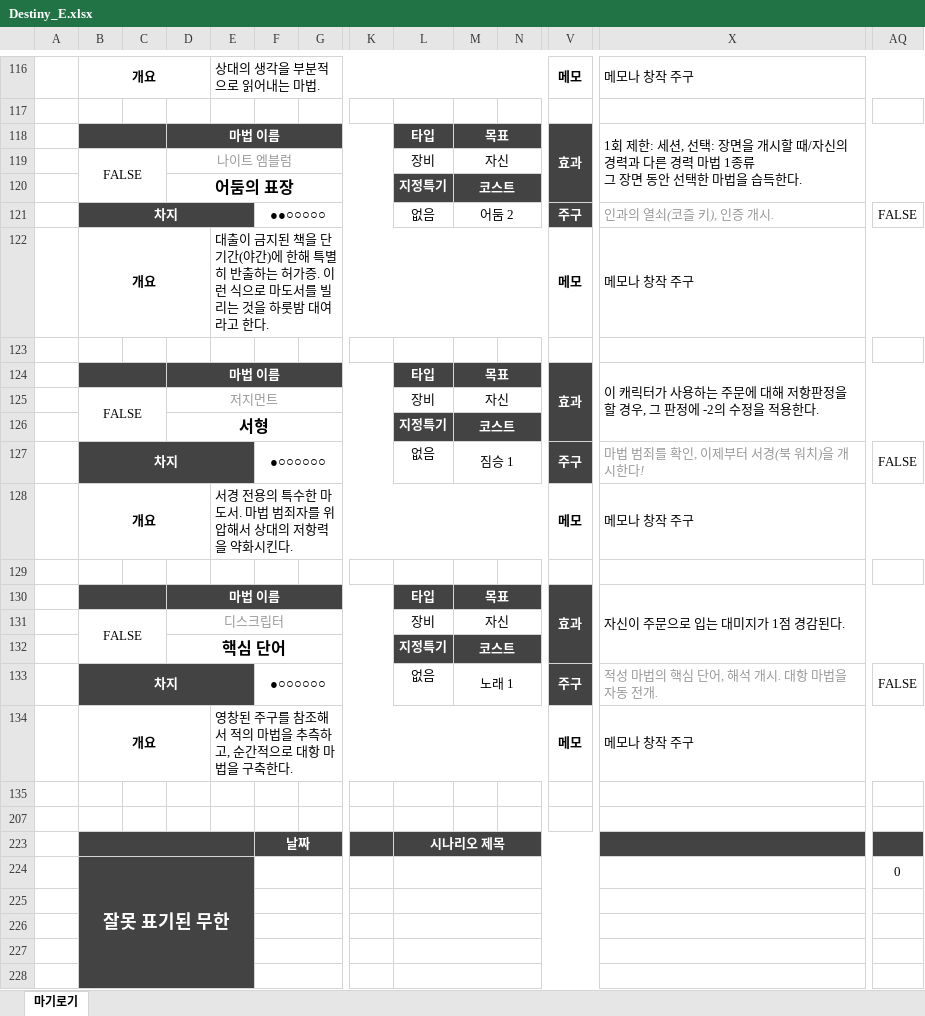
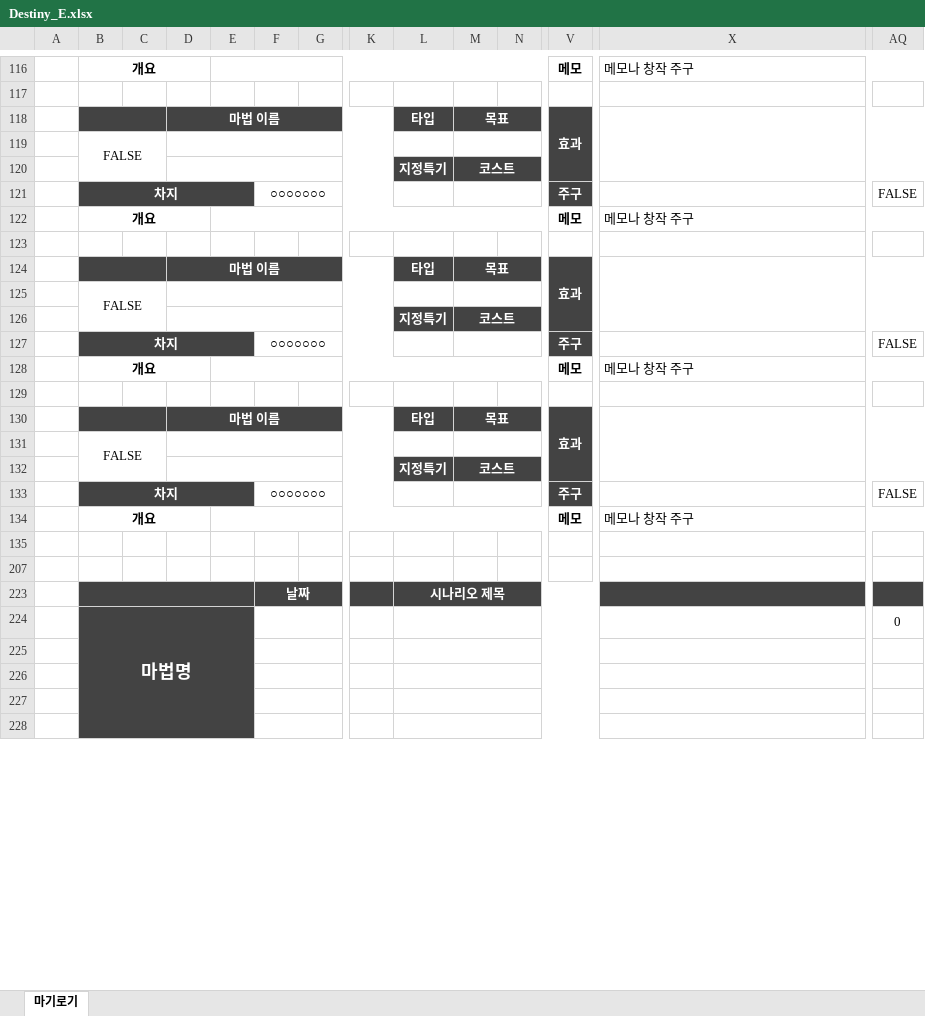
Before and after one commit to v10l3794rd3n/trpgbot, an Excel workbook: MGLG/Destiny_E.xlsx, sheet 마기로기, drawn as a sheet; only a part is shown, gaps mark what is left out; values as stored, in another font and other column widths than the file's, no borders; charts and pictures and conditional formats not drawn; removed rows and columns are numbered as before the commit, all else as after; rows hold the shown columns only; ↵ is a line break in a cell; the diff covers the shown part only; the diff names each change by its address in the sheet, - before the commit and + after, or states it on an @@ line.

```diff
--- a/MGLG/Destiny_E.xlsx (sheet 마기로기)
+++ b/MGLG/Destiny_E.xlsx (sheet 마기로기)
-E116: 상대의 생각을 부분적으로 읽어내는 마법.
+E116: (empty)
-X118: 1회 제한: 세션, 선택: 장면을 개시할 때/자신의 경력과 다른 경력 마법 1종류 ↵ 그 장면 동안 선택한 마법을 습득한다.
+X118: (empty)
-row 119:  | FALSE |  | 나이트 엠블럼 |  |  |  |  | 장비 | 자신
+row 119:  | FALSE
-D120: 어둠의 표장
+D120: (empty)
-row 121:  | 차지 |  |  |  | ●●○○○○○ |  |  | 없음 | 어둠 2 |  | 주구 | 인과의 열쇠(코즐 키), 인증 개시. | FALSE
+row 121:  | 차지 |  |  |  | ○○○○○○○ |  |  |  |  |  | 주구 |  | FALSE
-E122: 대출이 금지된 책을 단기간(야간)에 한해 특별히 반출하는 허가증. 이런 식으로 마도서를 빌리는 것을 하룻밤 대여라고 한다.
+E122: (empty)
-X124: 이 캐릭터가 사용하는 주문에 대해 저항판정을 할 경우, 그 판정에 -2의 수정을 적용한다.
+X124: (empty)
-row 125:  | FALSE |  | 저지먼트 |  |  |  |  | 장비 | 자신
+row 125:  | FALSE
-D126: 서형
+D126: (empty)
-F127: ●○○○○○○
+F127: ○○○○○○○
-L127: 없음
+L127: (empty)
-M127: 짐승 1
+M127: (empty)
-X127: 마법 범죄를 확인, 이제부터 서경(북 워치)을 개시한다!
+X127: (empty)
-E128: 서경 전용의 특수한 마도서. 마법 범죄자를 위압해서 상대의 저항력을 약화시킨다.
+E128: (empty)
-X130: 자신이 주문으로 입는 대미지가 1점 경감된다.
+X130: (empty)
-row 131:  | FALSE |  | 디스크립터 |  |  |  |  | 장비 | 자신
+row 131:  | FALSE
-D132: 핵심 단어
+D132: (empty)
-F133: ●○○○○○○
+F133: ○○○○○○○
-L133: 없음
+L133: (empty)
-M133: 노래 1
+M133: (empty)
-X133: 적성 마법의 핵심 단어, 해석 개시. 대항 마법을 자동 전개.
+X133: (empty)
-E134: 영창된 주구를 참조해서 적의 마법을 추측하고, 순간적으로 대항 마법을 구축한다.
+E134: (empty)
-B224: 잘못 표기된 무한
+B224: 마법명
```
Also changed, not shown: 12 added rows, 12 removed rows, 98 edited cells and cell formats elsewhere in this sheet, formulas that keep their value, hidden cells, charts or pictures.
